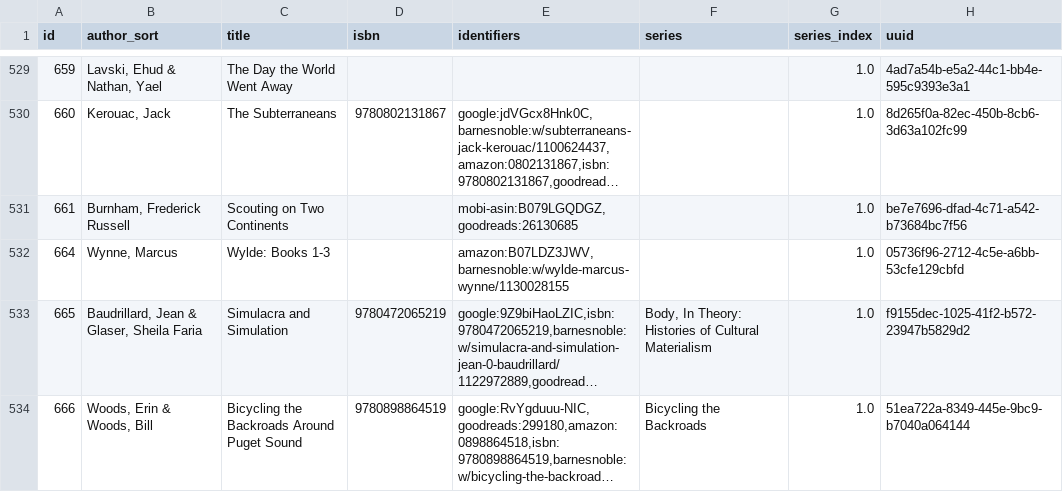
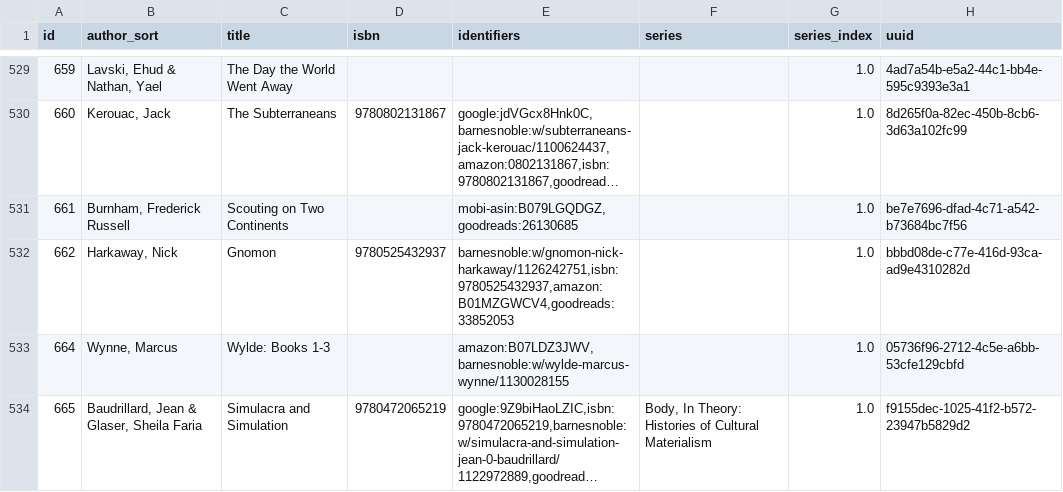
Before and after one commit to pigmonkey/pig-monkey.com, a CSV file: content/media/library/books.csv, drawn as a sheet; only a part is shown, gaps mark what is left out; the shorter side is filled out with more unchanged rows; long unchanged cells end in …; the diff covers the shown part only.

Commit message:
update books

```diff
--- a/content/media/library/books.csv
+++ b/content/media/library/books.csv
@@ -531,2 +531,3 @@ id,author_sort,title,isbn,identifiers,series,series_index,uuid
 "661","Burnham, Frederick Russell","Scouting on Two Continents","","mobi-asin:B079LGQDGZ,goodreads:26130685","","1.0","be7e7696-dfad-4c71-a542-b73684bc7f56"
+"662","Harkaway, Nick","Gnomon","9780525432937","barnesnoble:w/gnomon-nick-harkaway/1126242751,isbn:9780525432937,amazon:B01MZGWCV4,goodreads:33852053","","1.0","bbbd08de-c77e-416d-93ca-ad9e4310282d"
 "664","Wynne, Marcus","Wylde: Books 1-3","","amazon:B07LDZ3JWV,barnesnoble:w/wylde-marcus-wynne/1130028155","","1.0","05736f96-2712-4c5e-a6bb-53cfe129cbfd"
```
Also changed, not shown: 3 added rows elsewhere in this file, 1 other file.
